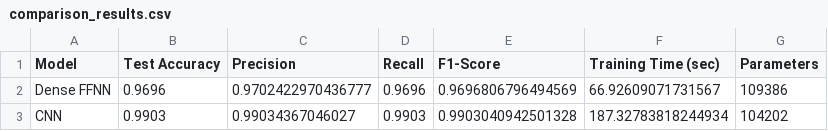
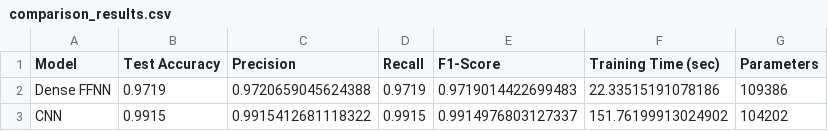
Before and after one commit to misshosseini/mini-deep-learning-experiment, a CSV file: results/comparison_results.csv, drawn as a sheet.

```diff
--- a/results/comparison_results.csv
+++ b/results/comparison_results.csv
@@ -1,3 +1,3 @@
 Model,Test Accuracy,Precision,Recall,F1-Score,Training Time (sec),Parameters
-Dense FFNN,0.9696,0.9702422970436777,0.9696,0.9696806796494569,66.92609071731567,109386
-CNN,0.9903,0.99034367046027,0.9903,0.9903040942501328,187.32783818244934,104202
+Dense FFNN,0.9719,0.9720659045624388,0.9719,0.9719014422699483,22.33515191078186,109386
+CNN,0.9915,0.9915412681118322,0.9915,0.9914976803127337,151.76199913024902,104202
```
Also changed, not shown: results/predictions.csv, 12 other files.
